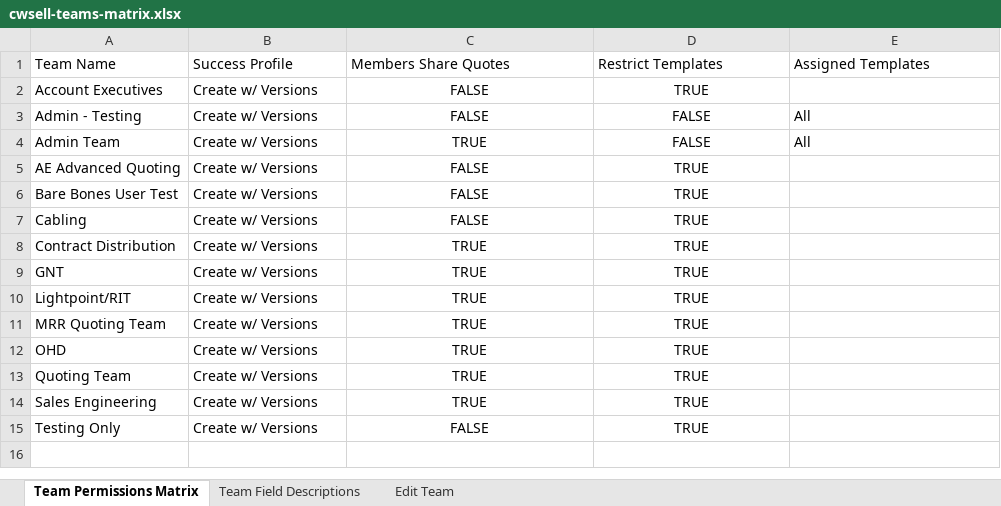
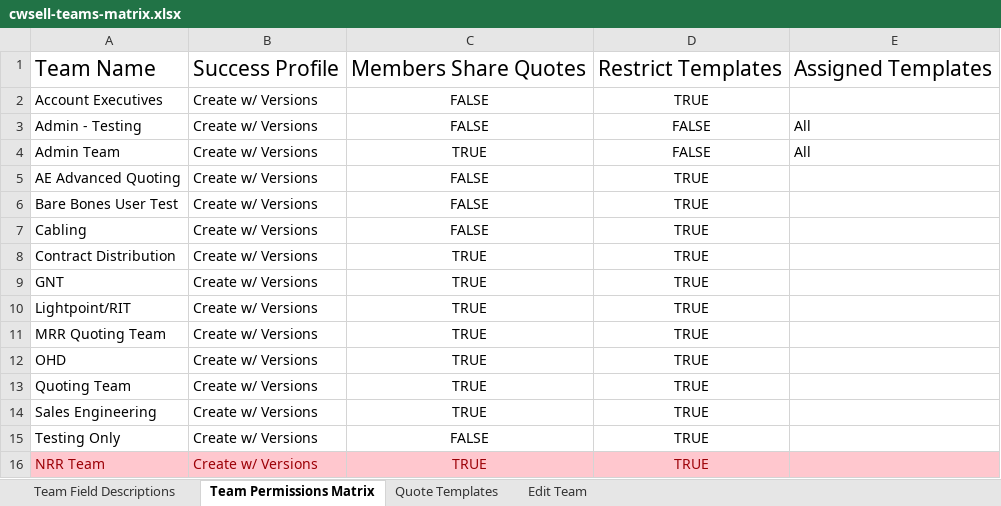
Before and after one commit to ian-wheeler/meriplex-obsidian-vault, an Excel workbook: projects/quote-process-optimization/cwsell-teams-matrix.xlsx, sheet Team Permissions Matrix, drawn as a sheet; values as stored, in another font and other column widths than the file's, no borders; table styles not drawn; the diff names each change by its address in the sheet, - before the commit and + after, or states it on an @@ line.

```diff
--- a/projects/quote-process-optimization/cwsell-teams-matrix.xlsx (sheet Team Permissions Matrix)
+++ b/projects/quote-process-optimization/cwsell-teams-matrix.xlsx (sheet Team Permissions Matrix)
+sheet tab: Quote Templates
@@ sheet tab order changed: Team Field Descriptions | Team Permissions Matrix | Quote Templates | Edit Team @@
@@ A1:E1 text size: larger @@
+row 16: NRR Team | Create w/ Versions | TRUE | TRUE
```
Also changed, not shown: sheet Edit Team, sheet Team Field Descriptions, projects/quote-process-optimization/cwsell-locations-matrix.xlsx, projects/quote-process-optimization/cwsell-orderporter-matrix.xlsx, 5 other files.
